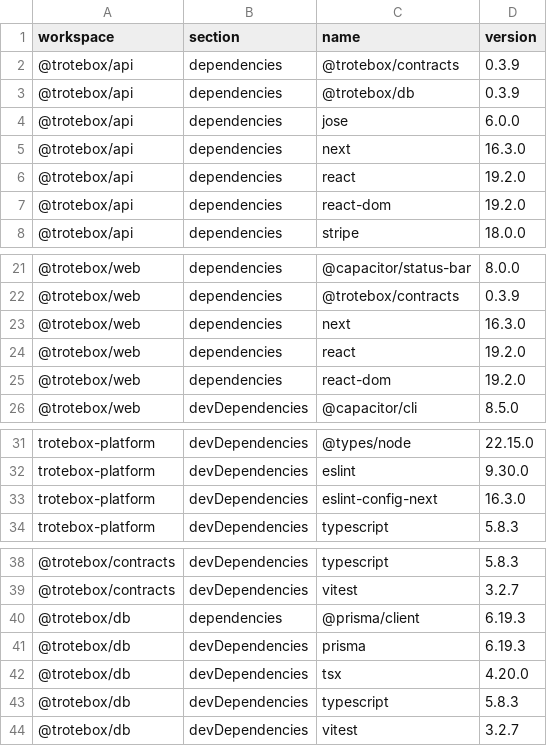
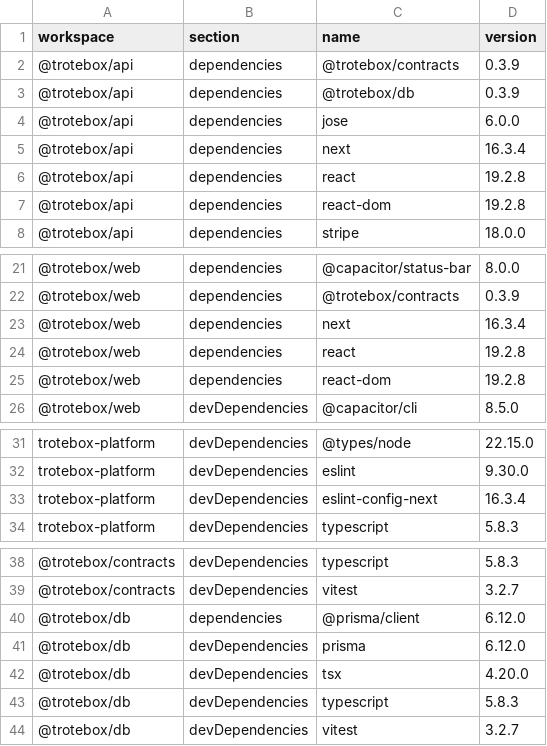
Before and after one commit to Wpersoli/trotebox, a CSV file: DEPENDENCY_MANIFEST.csv, drawn as a sheet; only a part is shown, gaps mark what is left out.

```diff
--- a/DEPENDENCY_MANIFEST.csv
+++ b/DEPENDENCY_MANIFEST.csv
@@ -4,5 +4,5 @@ workspace,section,name,version
 "@trotebox/api","dependencies","jose","6.0.0"
-"@trotebox/api","dependencies","next","16.3.0"
-"@trotebox/api","dependencies","react","19.2.0"
-"@trotebox/api","dependencies","react-dom","19.2.0"
+"@trotebox/api","dependencies","next","16.3.4"
+"@trotebox/api","dependencies","react","19.2.8"
+"@trotebox/api","dependencies","react-dom","19.2.8"
 "@trotebox/api","dependencies","stripe","18.0.0"
@@ -22,5 +22,5 @@ workspace,section,name,version
 "@trotebox/web","dependencies","@trotebox/contracts","0.3.9"
-"@trotebox/web","dependencies","next","16.3.0"
-"@trotebox/web","dependencies","react","19.2.0"
-"@trotebox/web","dependencies","react-dom","19.2.0"
+"@trotebox/web","dependencies","next","16.3.4"
+"@trotebox/web","dependencies","react","19.2.8"
+"@trotebox/web","dependencies","react-dom","19.2.8"
 "@trotebox/web","devDependencies","@capacitor/cli","8.5.0"
@@ -32,3 +32,3 @@ workspace,section,name,version
 "trotebox-platform","devDependencies","eslint","9.30.0"
-"trotebox-platform","devDependencies","eslint-config-next","16.3.0"
+"trotebox-platform","devDependencies","eslint-config-next","16.3.4"
 "trotebox-platform","devDependencies","typescript","5.8.3"
@@ -39,4 +39,4 @@ workspace,section,name,version
 "@trotebox/contracts","devDependencies","vitest","3.2.7"
-"@trotebox/db","dependencies","@prisma/client","6.19.3"
-"@trotebox/db","devDependencies","prisma","6.19.3"
+"@trotebox/db","dependencies","@prisma/client","6.12.0"
+"@trotebox/db","devDependencies","prisma","6.12.0"
 "@trotebox/db","devDependencies","tsx","4.20.0"
```
Also changed, not shown: SOURCE_MANIFEST.csv, 2 other files.
